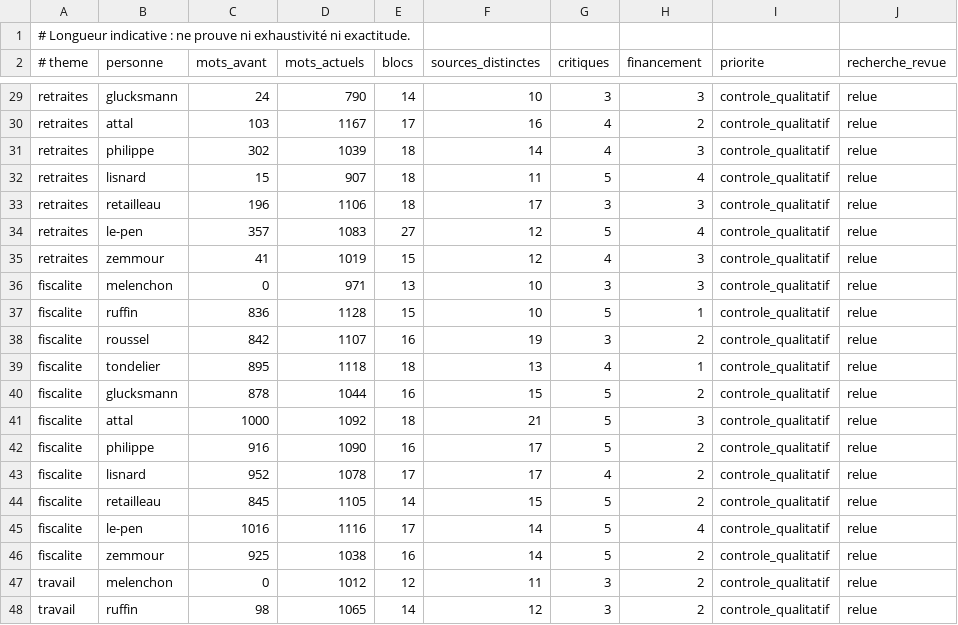
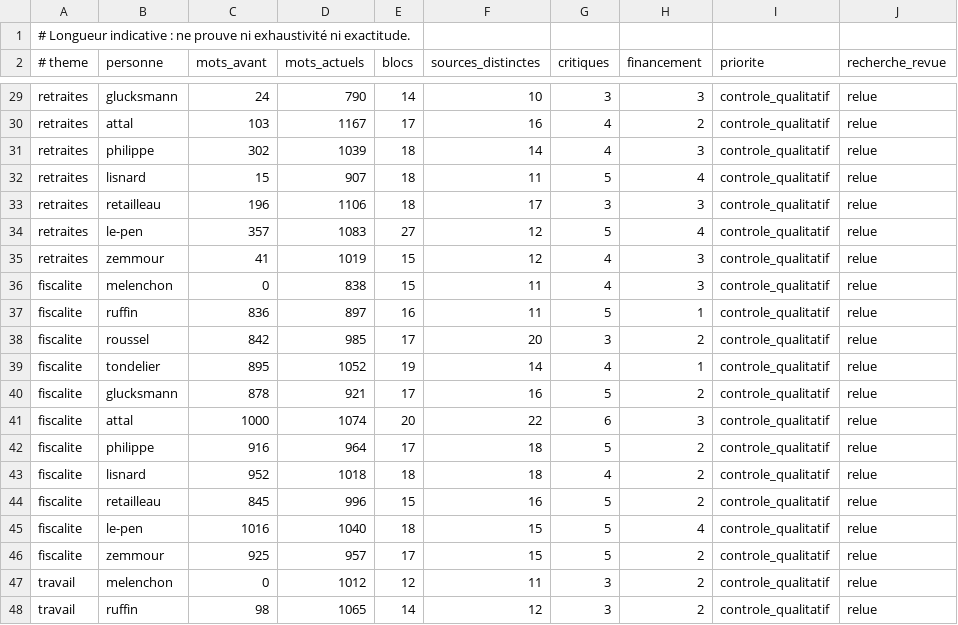
Before and after one commit to adrienconrath/pourquivoter, a TSV file: data/audit-couverture.tsv, drawn as a sheet; only a part is shown, gaps mark what is left out.

Commit message:
Réécrire les onze fiches fiscales et préciser les références des critiques

```diff
--- a/data/audit-couverture.tsv
+++ b/data/audit-couverture.tsv
@@ -35,13 +35,13 @@ retraites|le-pen|357|1083|27|12|5|4|controle_qualitatif|relue
 retraites|zemmour|41|1019|15|12|4|3|controle_qualitatif|relue
-fiscalite|melenchon|0|971|13|10|3|3|controle_qualitatif|relue
-fiscalite|ruffin|836|1128|15|10|5|1|controle_qualitatif|relue
-fiscalite|roussel|842|1107|16|19|3|2|controle_qualitatif|relue
-fiscalite|tondelier|895|1118|18|13|4|1|controle_qualitatif|relue
-fiscalite|glucksmann|878|1044|16|15|5|2|controle_qualitatif|relue
-fiscalite|attal|1000|1092|18|21|5|3|controle_qualitatif|relue
-fiscalite|philippe|916|1090|16|17|5|2|controle_qualitatif|relue
-fiscalite|lisnard|952|1078|17|17|4|2|controle_qualitatif|relue
-fiscalite|retailleau|845|1105|14|15|5|2|controle_qualitatif|relue
-fiscalite|le-pen|1016|1116|17|14|5|4|controle_qualitatif|relue
-fiscalite|zemmour|925|1038|16|14|5|2|controle_qualitatif|relue
+fiscalite|melenchon|0|838|15|11|4|3|controle_qualitatif|relue
+fiscalite|ruffin|836|897|16|11|5|1|controle_qualitatif|relue
+fiscalite|roussel|842|985|17|20|3|2|controle_qualitatif|relue
+fiscalite|tondelier|895|1052|19|14|4|1|controle_qualitatif|relue
+fiscalite|glucksmann|878|921|17|16|5|2|controle_qualitatif|relue
+fiscalite|attal|1000|1074|20|22|6|3|controle_qualitatif|relue
+fiscalite|philippe|916|964|17|18|5|2|controle_qualitatif|relue
+fiscalite|lisnard|952|1018|18|18|4|2|controle_qualitatif|relue
+fiscalite|retailleau|845|996|15|16|5|2|controle_qualitatif|relue
+fiscalite|le-pen|1016|1040|18|15|5|4|controle_qualitatif|relue
+fiscalite|zemmour|925|957|17|15|5|2|controle_qualitatif|relue
 travail|melenchon|0|1012|12|11|3|2|controle_qualitatif|relue
```
Also changed, not shown: 3 other files.
